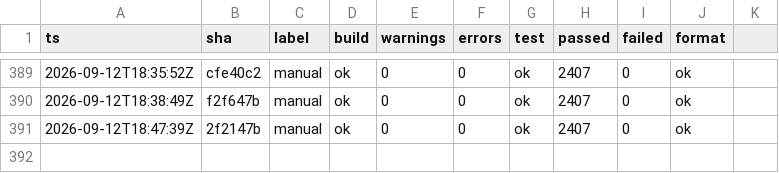
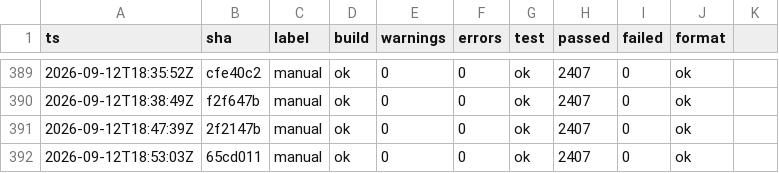
Before and after one commit to headpiece747/ModernWigiDash, a TSV file: .audit/gates.tsv, drawn as a sheet; only a part is shown, gaps mark what is left out; the diff names each change by its address in the sheet, - before the commit and + after, or states it on an @@ line.

Commit message:
chore: bump Meziantou.Analyzer to 3.0.253
Patch-level analyzer drift from the outdated sweep (3.0.239 -> 3.0.253). The
analyzer runs at build, so the gate's forced-recompile build confirms no new
warnings surface (build stays 0/0) and the full suite still passes (2,407
tests, format clean). Record the gate trail rows alongside.

```diff
--- a/.audit/gates.tsv
+++ b/.audit/gates.tsv
+row 392: 2026-09-12T18:53:03Z | 65cd011 | manual | ok | 0 | 0 | ok | 2407 | 0 | ok
```
Also changed, not shown: 1 other file.
